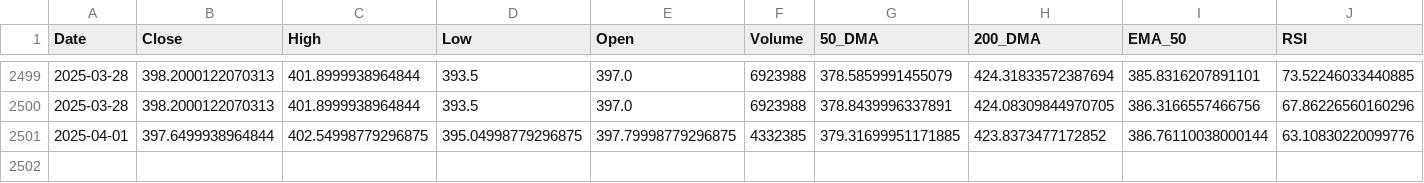
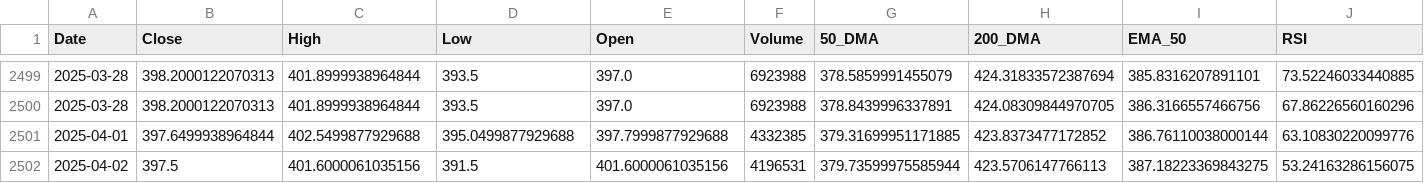
Before and after one commit to sohamdeshpande/dashboard, a CSV file: data/COALINDIA.NS.csv, drawn as a sheet; only a part is shown, gaps mark what is left out; rows hold the shown columns only; the diff names each change by its address in the sheet, - before the commit and + after, or states it on an @@ line.

Commit message:
Updated CSV with latest data on 2025-04-02

```diff
--- a/data/COALINDIA.NS.csv
+++ b/data/COALINDIA.NS.csv
-C2501 (High): 402.54998779296875
+C2501 (High): 402.5499877929688
-D2501 (Low): 395.04998779296875
+D2501 (Low): 395.0499877929688
-E2501 (Open): 397.79998779296875
+E2501 (Open): 397.7999877929688
+row 2502: 2025-04-02 | 397.5 | 401.6000061035156 | 391.5 | 401.6000061035156 | 4196531 | 379.73599975585944 | 423.5706147766113 | 387.18223369843275 | 53.24163286156075
```
